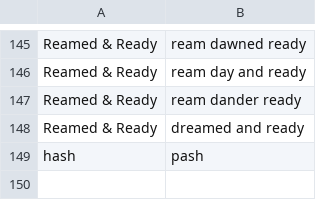
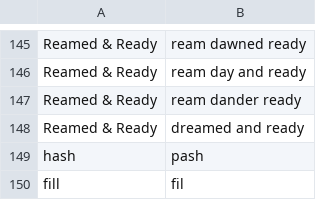
Before and after one commit to chromalchemy/talon-community, a CSV file: settings/words_to_replace.csv, drawn as a sheet; only a part is shown, gaps mark what is left out; the diff names each change by its address in the sheet, - before the commit and + after, or states it on an @@ line.

```diff
--- a/settings/words_to_replace.csv
+++ b/settings/words_to_replace.csv
+row 150: fill | fil
```
Also changed, not shown: 1 other file.
